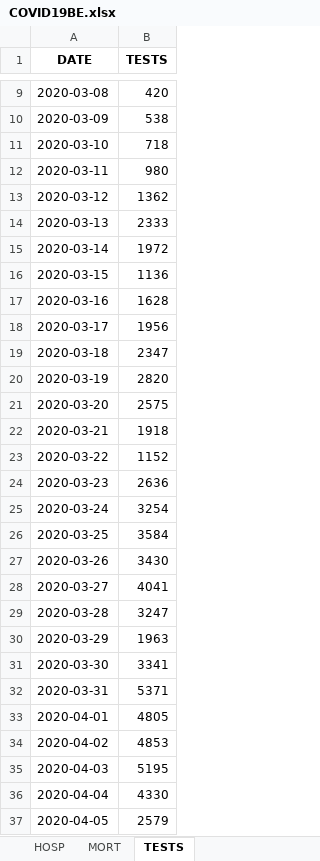
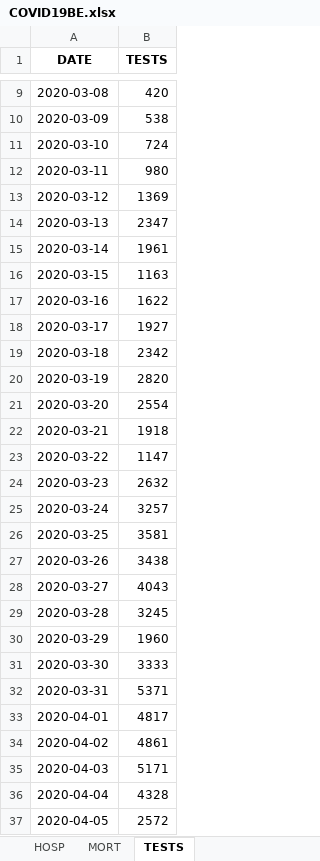
Before and after one commit to covid19-eu-zh/covid19-eu-data, an Excel workbook: documents/daily/be/COVID19BE.xlsx, sheet TESTS, drawn as a sheet; only a part is shown, gaps mark what is left out; values as stored, in another font and other column widths than the file's, no borders; the diff covers the shown part only; the diff names each change by its address in the sheet, - before the commit and + after, or states it on an @@ line.

```diff
--- a/documents/daily/be/COVID19BE.xlsx (sheet TESTS)
+++ b/documents/daily/be/COVID19BE.xlsx (sheet TESTS)
-B11 (TESTS): 718
+B11 (TESTS): 724
-B13 (TESTS): 1362
+B13 (TESTS): 1369
-B14 (TESTS): 2333
+B14 (TESTS): 2347
-B15 (TESTS): 1972
+B15 (TESTS): 1961
-B16 (TESTS): 1136
+B16 (TESTS): 1163
-B17 (TESTS): 1628
+B17 (TESTS): 1622
-B18 (TESTS): 1956
+B18 (TESTS): 1927
-B19 (TESTS): 2347
+B19 (TESTS): 2342
-B21 (TESTS): 2575
+B21 (TESTS): 2554
-B23 (TESTS): 1152
+B23 (TESTS): 1147
-B24 (TESTS): 2636
+B24 (TESTS): 2632
-B25 (TESTS): 3254
+B25 (TESTS): 3257
-B26 (TESTS): 3584
+B26 (TESTS): 3581
-B27 (TESTS): 3430
+B27 (TESTS): 3438
-B28 (TESTS): 4041
+B28 (TESTS): 4043
-B29 (TESTS): 3247
+B29 (TESTS): 3245
-B30 (TESTS): 1963
+B30 (TESTS): 1960
-B31 (TESTS): 3341
+B31 (TESTS): 3333
-B33 (TESTS): 4805
+B33 (TESTS): 4817
-B34 (TESTS): 4853
+B34 (TESTS): 4861
-B35 (TESTS): 5195
+B35 (TESTS): 5171
-B36 (TESTS): 4330
+B36 (TESTS): 4328
-B37 (TESTS): 2579
+B37 (TESTS): 2572
```
Also changed, not shown: 1 added row and 18 edited cells elsewhere in this sheet, sheet CASES_MUNI, sheet CASES_AGESEX, sheet CASES_MUNI_CUM, sheet MORT, sheet HOSP, 6 other files.
